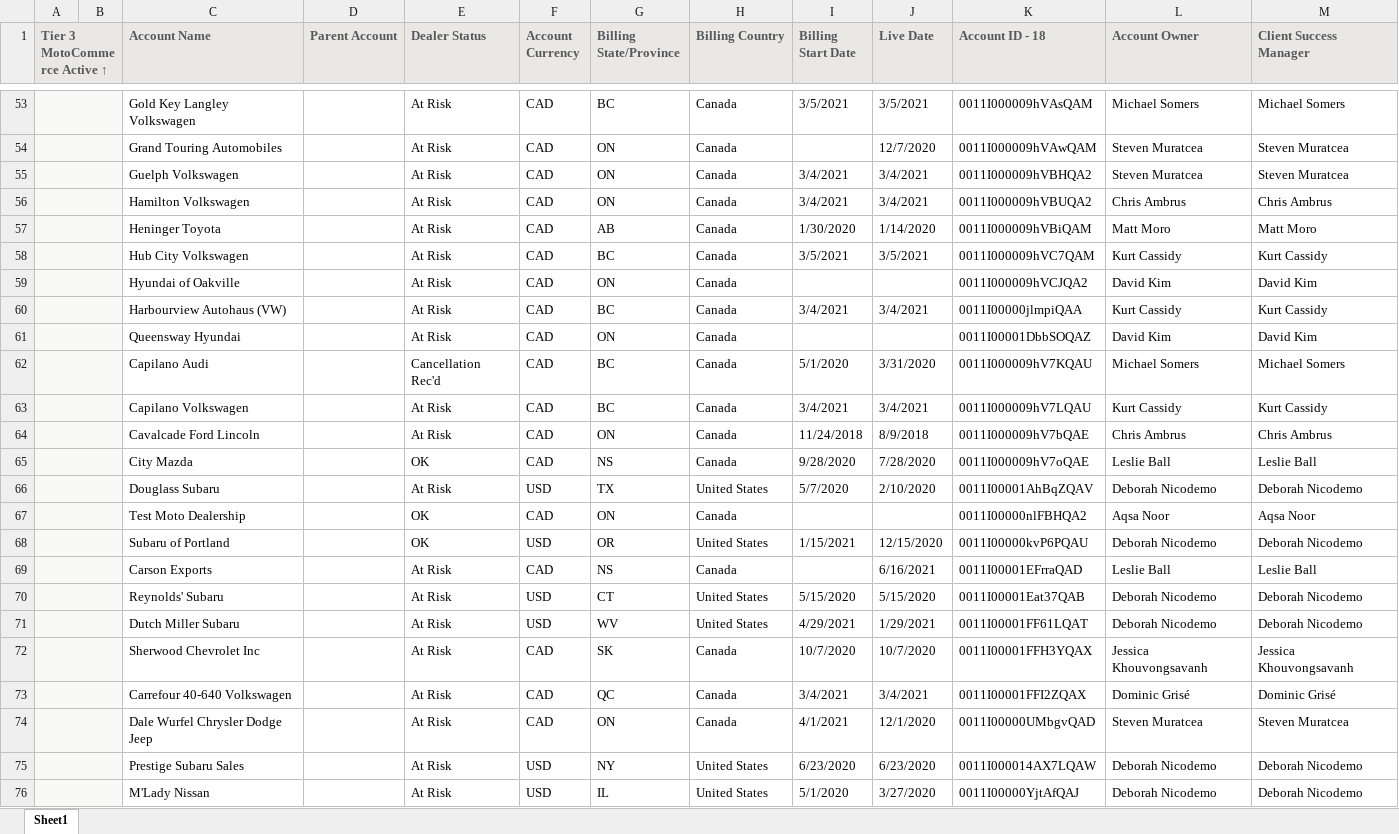
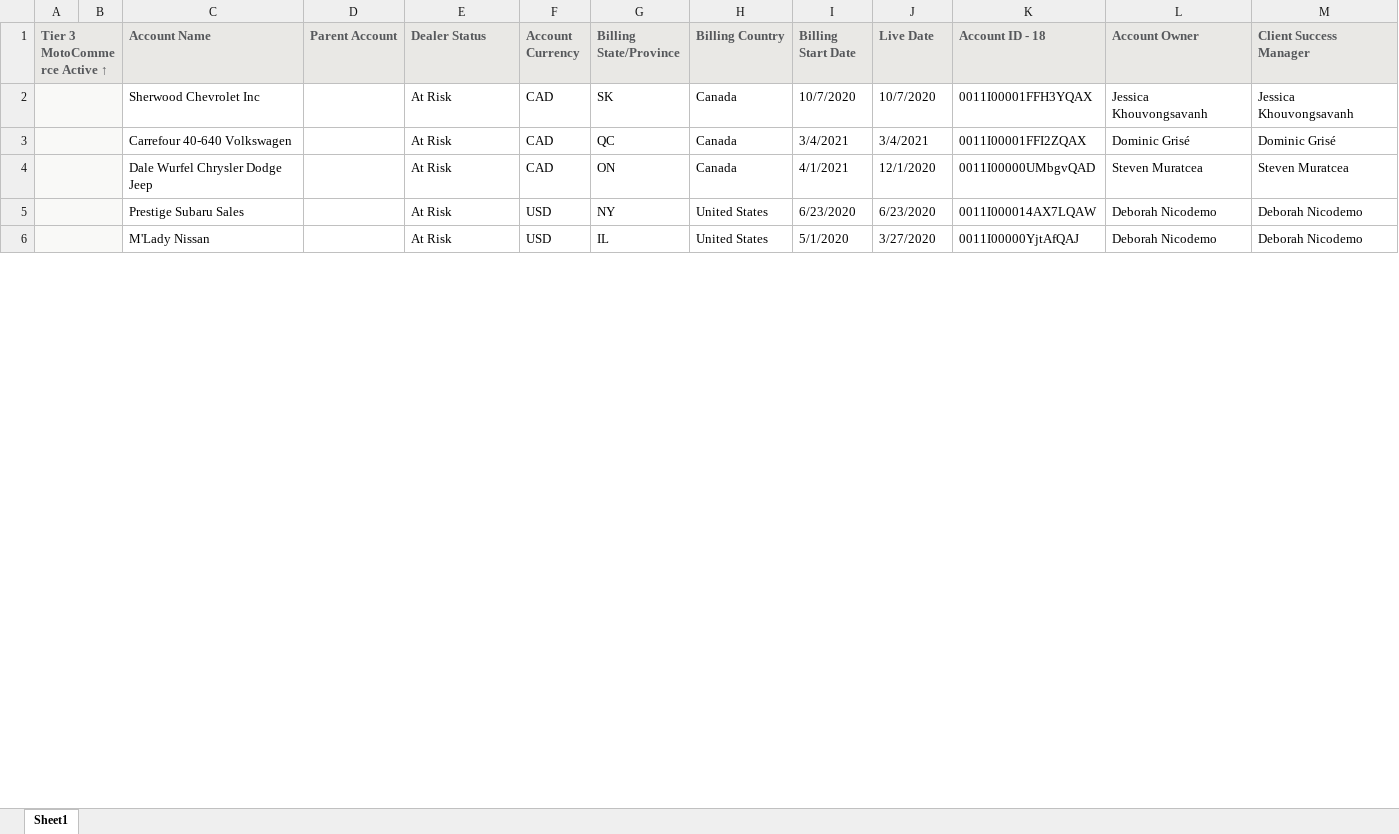
Before and after one commit to motoinsight-data-ops/MotoCommerce_Active_Checker, an Excel workbook: input/active_june_2021.xlsx, sheet Sheet1, drawn as a sheet; only a part is shown, gaps mark what is left out; values as stored, in another font and other column widths than the file's, no borders; the diff covers the shown part only; the diff names each change by its address in the sheet, - before the commit and + after, or states it on an @@ line.

```diff
--- a/input/active_june_2021.xlsx (sheet Sheet1)
+++ b/input/active_june_2021.xlsx (sheet Sheet1)
-row 53:  |  | Gold Key Langley Volkswagen |  | At Risk | CAD | BC | Canada | 3/5/2021 | 3/5/2021 | 0011I000009hVAsQAM | Michael Somers | Michael Somers
-row 54:  |  | Grand Touring Automobiles |  | At Risk | CAD | ON | Canada |  | 12/7/2020 | 0011I000009hVAwQAM | Steven Muratcea | Steven Muratcea
-row 55:  |  | Guelph Volkswagen |  | At Risk | CAD | ON | Canada | 3/4/2021 | 3/4/2021 | 0011I000009hVBHQA2 | Steven Muratcea | Steven Muratcea
-row 56:  |  | Hamilton Volkswagen |  | At Risk | CAD | ON | Canada | 3/4/2021 | 3/4/2021 | 0011I000009hVBUQA2 | Chris Ambrus | Chris Ambrus
-row 57:  |  | Heninger Toyota |  | At Risk | CAD | AB | Canada | 1/30/2020 | 1/14/2020 | 0011I000009hVBiQAM | Matt Moro | Matt Moro
-row 58:  |  | Hub City Volkswagen |  | At Risk | CAD | BC | Canada | 3/5/2021 | 3/5/2021 | 0011I000009hVC7QAM | Kurt Cassidy | Kurt Cassidy
-row 59:  |  | Hyundai of Oakville |  | At Risk | CAD | ON | Canada |  |  | 0011I000009hVCJQA2 | David Kim | David Kim
-row 60:  |  | Harbourview Autohaus (VW) |  | At Risk | CAD | BC | Canada | 3/4/2021 | 3/4/2021 | 0011I00000jlmpiQAA | Kurt Cassidy | Kurt Cassidy
-row 61:  |  | Queensway Hyundai |  | At Risk | CAD | ON | Canada |  |  | 0011I00001DbbSOQAZ | David Kim | David Kim
-row 62:  |  | Capilano Audi |  | Cancellation Rec'd | CAD | BC | Canada | 5/1/2020 | 3/31/2020 | 0011I000009hV7KQAU | Michael Somers | Michael Somers
-row 63:  |  | Capilano Volkswagen |  | At Risk | CAD | BC | Canada | 3/4/2021 | 3/4/2021 | 0011I000009hV7LQAU | Kurt Cassidy | Kurt Cassidy
-row 64:  |  | Cavalcade Ford Lincoln |  | At Risk | CAD | ON | Canada | 11/24/2018 | 8/9/2018 | 0011I000009hV7bQAE | Chris Ambrus | Chris Ambrus
-row 65:  |  | City Mazda |  | OK | CAD | NS | Canada | 9/28/2020 | 7/28/2020 | 0011I000009hV7oQAE | Leslie Ball | Leslie Ball
-row 66:  |  | Douglass Subaru |  | At Risk | USD | TX | United States | 5/7/2020 | 2/10/2020 | 0011I00001AhBqZQAV | Deborah Nicodemo | Deborah Nicodemo
-row 67:  |  | Test Moto Dealership |  | OK | CAD | ON | Canada |  |  | 0011I00000nlFBHQA2 | Aqsa Noor | Aqsa Noor
-row 68:  |  | Subaru of Portland |  | OK | USD | OR | United States | 1/15/2021 | 12/15/2020 | 0011I00000kvP6PQAU | Deborah Nicodemo | Deborah Nicodemo
-row 69:  |  | Carson Exports |  | At Risk | CAD | NS | Canada |  | 6/16/2021 | 0011I00001EFrraQAD | Leslie Ball | Leslie Ball
-row 70:  |  | Reynolds' Subaru |  | At Risk | USD | CT | United States | 5/15/2020 | 5/15/2020 | 0011I00001Eat37QAB | Deborah Nicodemo | Deborah Nicodemo
-row 71:  |  | Dutch Miller Subaru |  | At Risk | USD | WV | United States | 4/29/2021 | 1/29/2021 | 0011I00001FF61LQAT | Deborah Nicodemo | Deborah Nicodemo
```
Also changed, not shown: 51 removed rows elsewhere in this sheet, input/active_june_2021_final.xlsx, 10 other files.
